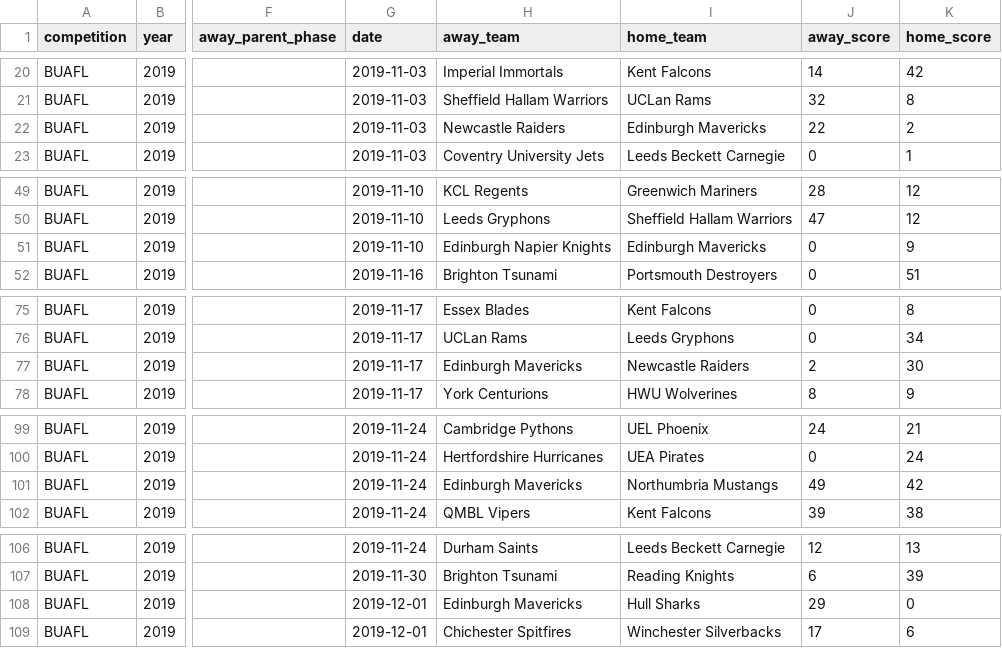
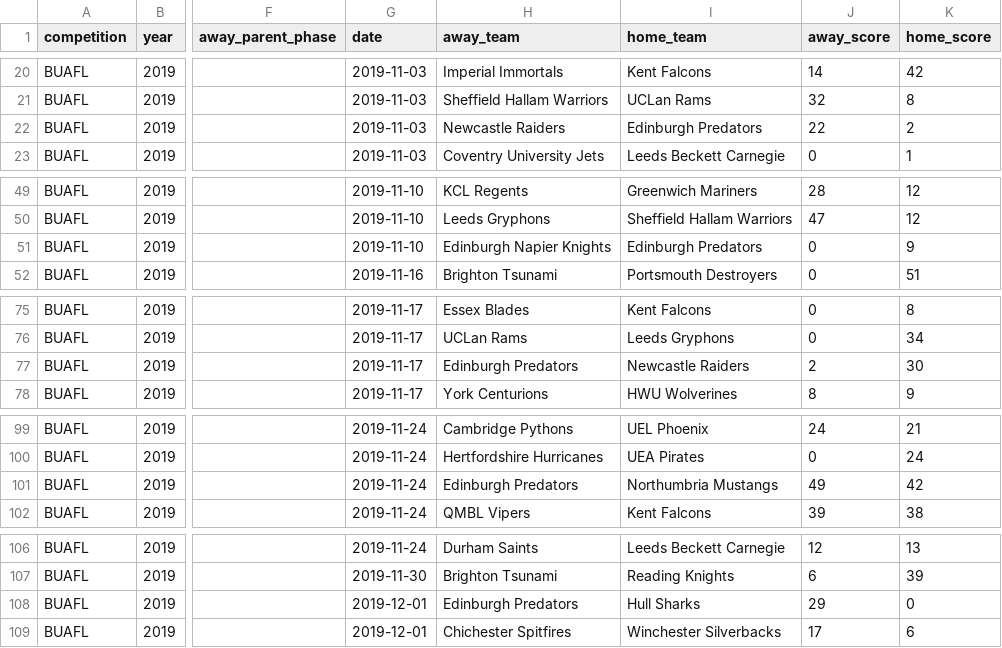
Before and after one commit to brynprice/uk-american-football, a CSV file: data/BUAFL/games2019.csv, drawn as a sheet; only a part is shown, gaps mark what is left out; the diff covers the shown part only; the diff names each change by its address in the sheet, - before the commit and + after, or states it on an @@ line.

Commit message:
feat: add Edinburgh Predators and Wildcats logos, update mappings, datasets, and Uniball timeline

```diff
--- a/data/BUAFL/games2019.csv
+++ b/data/BUAFL/games2019.csv
-I22 (home_team): Edinburgh Mavericks
+I22 (home_team): Edinburgh Predators
-I51 (home_team): Edinburgh Mavericks
+I51 (home_team): Edinburgh Predators
-H77 (away_team): Edinburgh Mavericks
+H77 (away_team): Edinburgh Predators
-H101 (away_team): Edinburgh Mavericks
+H101 (away_team): Edinburgh Predators
-H108 (away_team): Edinburgh Mavericks
+H108 (away_team): Edinburgh Predators
```
Also changed, not shown: 3 edited cells elsewhere in this file, data/BUAFL/games2021.csv, data/BUAFL/games2022.csv, 11 other files.
